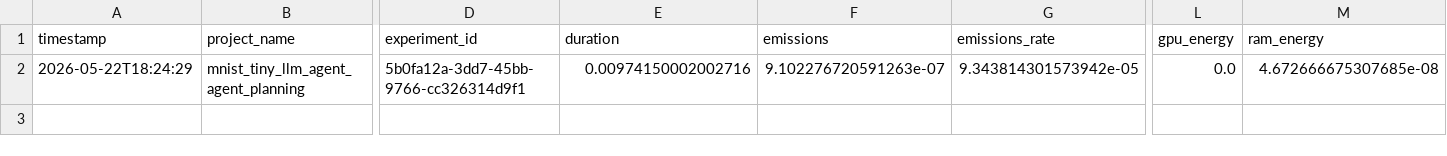
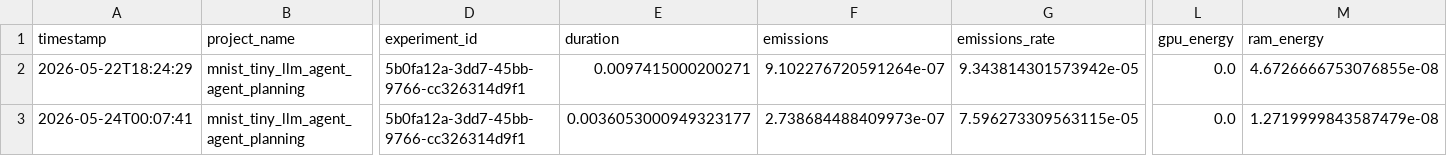
Before and after one commit to akash073/dataset-project, a CSV file: custom_agent/energy_logs/codecarbon_mnist_tiny_llm_agent_planning.csv, drawn as a sheet; only a part is shown, gaps mark what is left out; rows hold the shown columns only; the diff names each change by its address in the sheet, - before the commit and + after, or states it on an @@ line.

```diff
--- a/custom_agent/energy_logs/codecarbon_mnist_tiny_llm_agent_planning.csv
+++ b/custom_agent/energy_logs/codecarbon_mnist_tiny_llm_agent_planning.csv
-E2 (duration): 0.00974150002002716
+E2 (duration): 0.0097415000200271
-F2 (emissions): 9.102276720591263e-07
+F2 (emissions): 9.102276720591264e-07
-M2 (ram_energy): 4.672666675307685e-08
+M2 (ram_energy): 4.6726666753076855e-08
+row 3: 2026-05-24T00:07:41 | mnist_tiny_llm_agent_agent_planning | 5b0fa12a-3dd7-45bb-9766-cc326314d9f1 | 0.0036053000949323177 | 2.738684488409973e-07 | 7.596273309563115e-05 | 0.0 | 1.2719999843587479e-08
```
Also changed, not shown: custom_agent/energy_logs/codecarbon_agent_task_received.csv, custom_agent/energy_logs/codecarbon_dnn_agent_task_received.csv, 20 other files.
